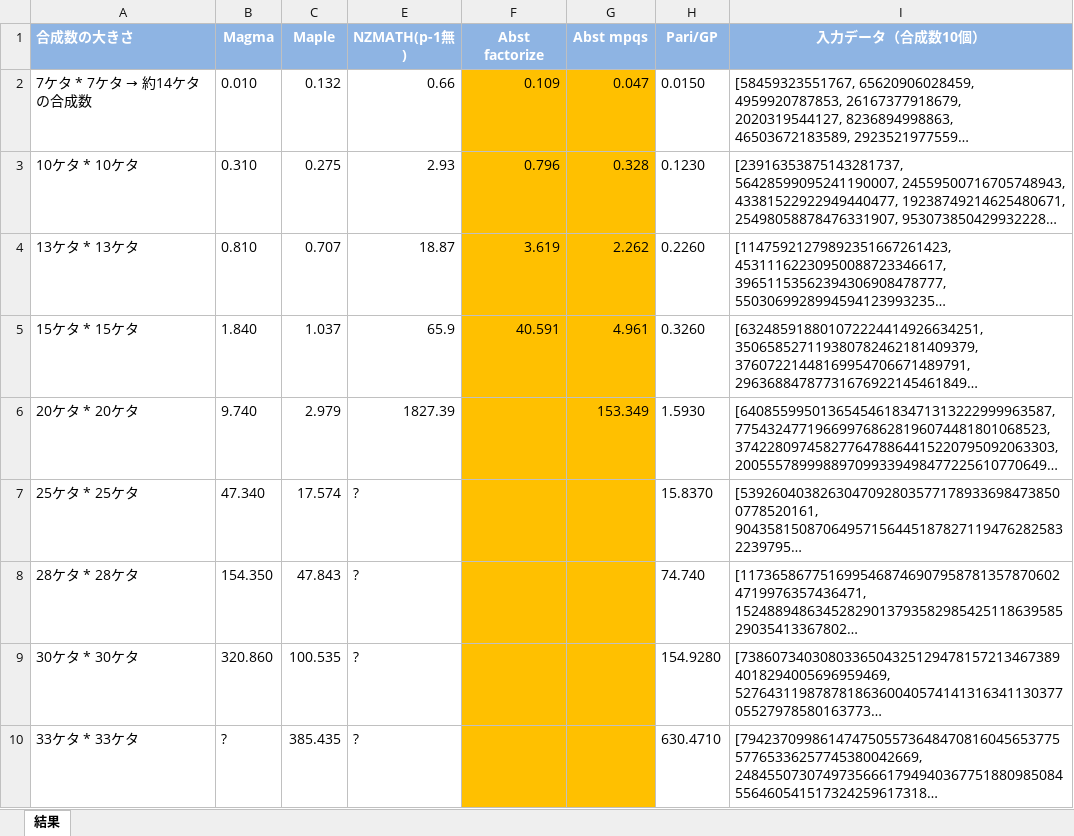
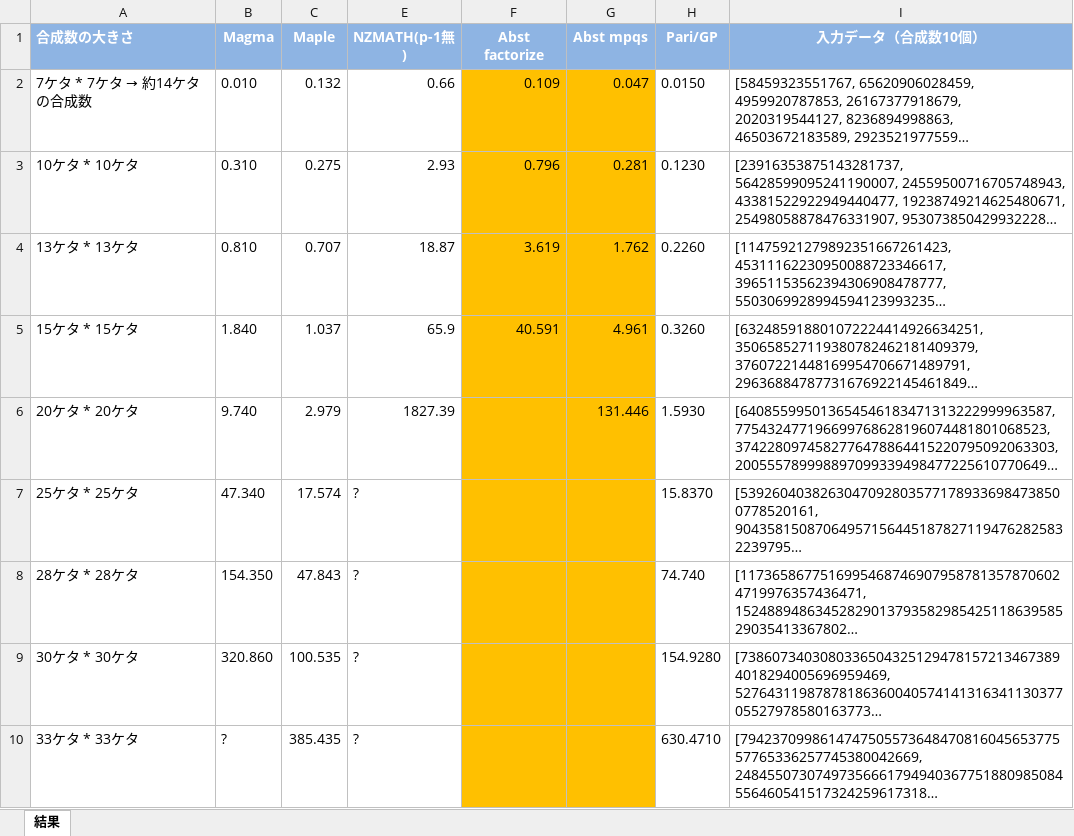
Before and after one commit to NORI24/Abst, an Excel workbook: doc/mpqs処理速度.xlsx, sheet 結果, drawn as a sheet; only a part is shown; long unchanged cells end in …; values as stored, in another font and other column widths than the file's, no borders; the diff names each change by its address in the sheet, - before the commit and + after, or states it on an @@ line.

Commit message:
git-svn-id: svn+ssh://arith-c.math.se.tmu.ac.jp/var/svn/repos/abst/trunk@205 ee56edd8-5187-8145-a53a-5b855f78f1fc

```diff
--- a/doc/mpqs処理速度.xlsx (sheet 結果)
+++ b/doc/mpqs処理速度.xlsx (sheet 結果)
-G3 (Abst mpqs): 0.328
+G3 (Abst mpqs): 0.281
-G4 (Abst mpqs): 2.262
+G4 (Abst mpqs): 1.762
-G6 (Abst mpqs): 153.349
+G6 (Abst mpqs): 131.446
```
